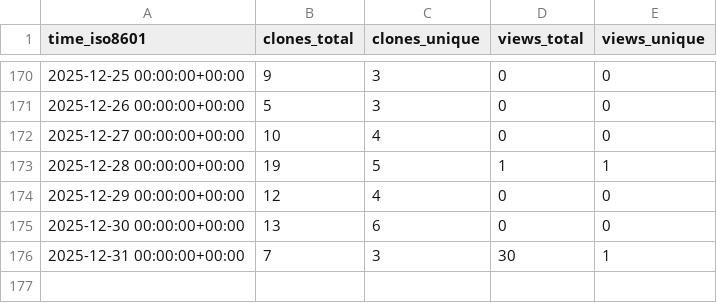
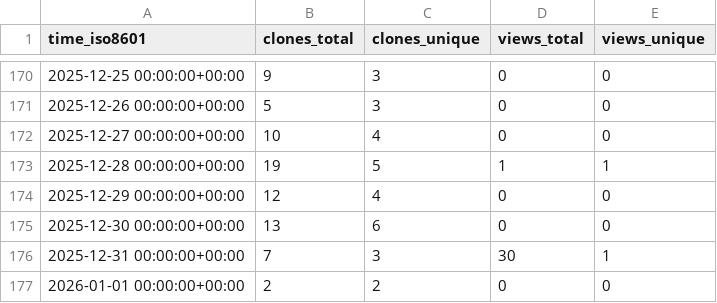
Before and after one commit to demichie/OpenPDAC-13, a CSV file: demichie/OpenPDAC-13/ghrs-data/views_clones_aggregate.csv, drawn as a sheet; only a part is shown, gaps mark what is left out; the diff names each change by its address in the sheet, - before the commit and + after, or states it on an @@ line.

```diff
--- a/demichie/OpenPDAC-13/ghrs-data/views_clones_aggregate.csv
+++ b/demichie/OpenPDAC-13/ghrs-data/views_clones_aggregate.csv
+row 177: 2026-01-01 00:00:00+00:00 | 2 | 2 | 0 | 0
```
Also changed, not shown: 1 other file.
